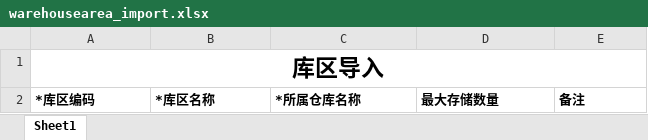
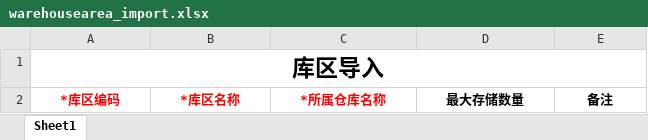
Before and after one commit to hongshu1/fengfu-pubbase, an Excel workbook: src/main/resources/jxls_templates/warehousearea_import.xlsx, sheet Sheet1, drawn as a sheet; values as stored, in another font and other column widths than the file's, no borders; the diff names each change by its address in the sheet, - before the commit and + after, or states it on an @@ line.

```diff
--- a/src/main/resources/jxls_templates/warehousearea_import.xlsx (sheet Sheet1)
+++ b/src/main/resources/jxls_templates/warehousearea_import.xlsx (sheet Sheet1)
-A2:C2 text colour: black
+A2:C2 text colour: #FF0000
-A2:E2 alignment: left
+A2:E2 alignment: center
```
Also changed, not shown: 5 other files.
